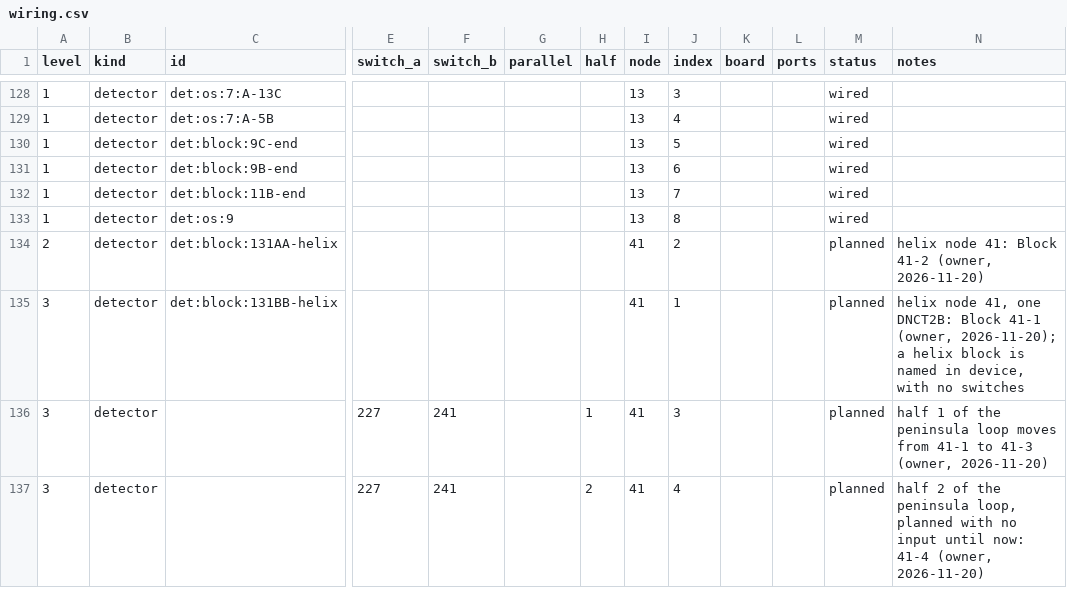
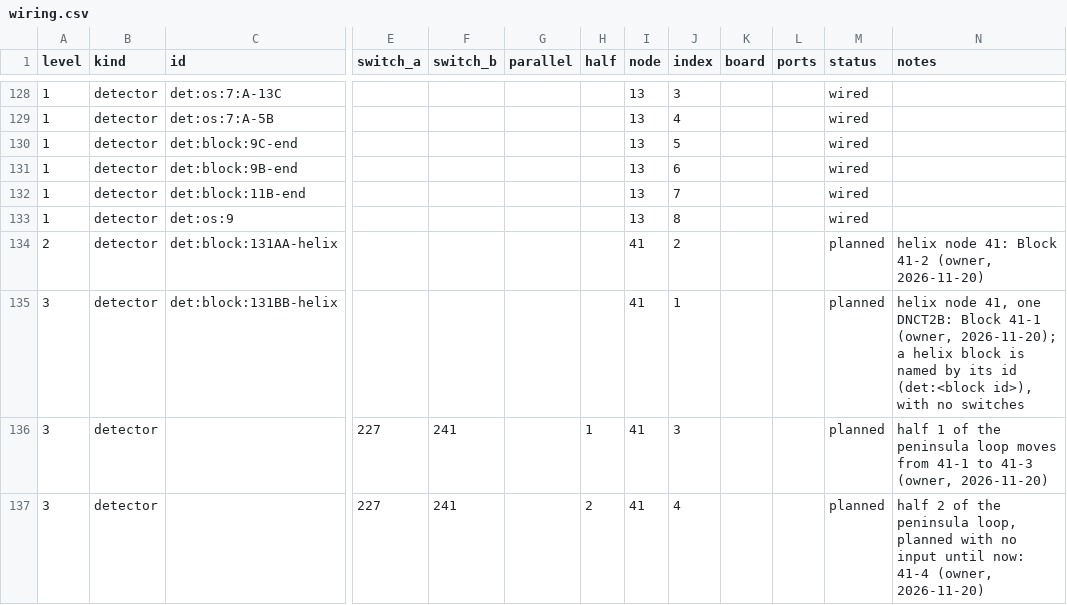
Before and after one commit to lnevo/hart, a CSV file: jmri/layouts/hart/data/wiring.csv, drawn as a sheet; only a part is shown, gaps mark what is left out; the diff names each change by its address in the sheet, - before the commit and + after, or states it on an @@ line.

```diff
--- a/jmri/layouts/hart/data/wiring.csv
+++ b/jmri/layouts/hart/data/wiring.csv
-N135 (notes): …is named in device, with no…
+N135 (notes): …is named by its id (det:<block id>), with no…
```
Also changed, not shown: 12 other files.
